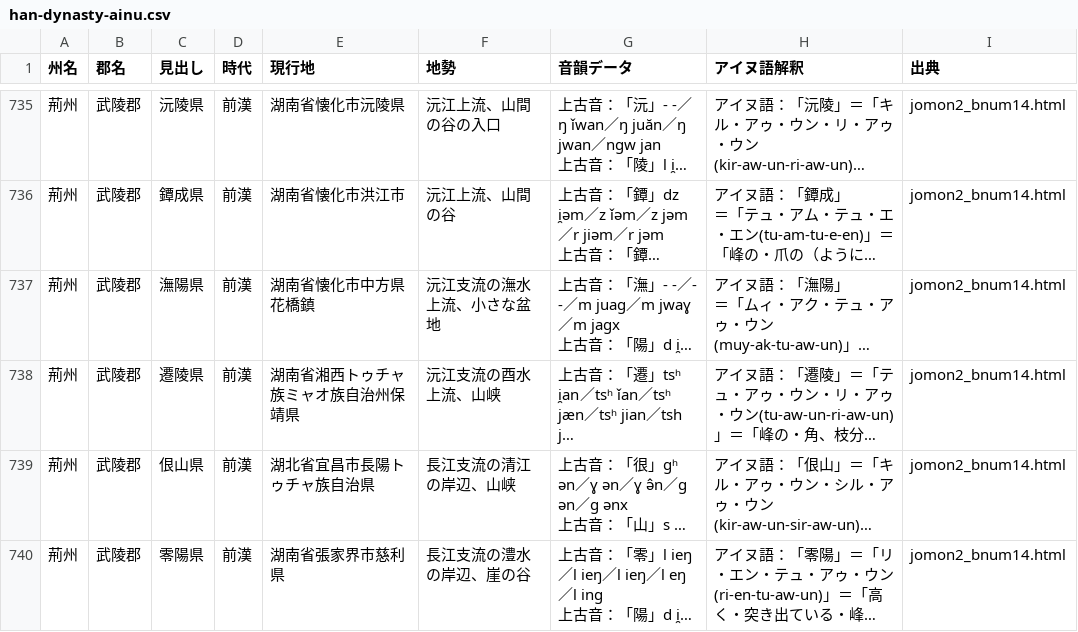
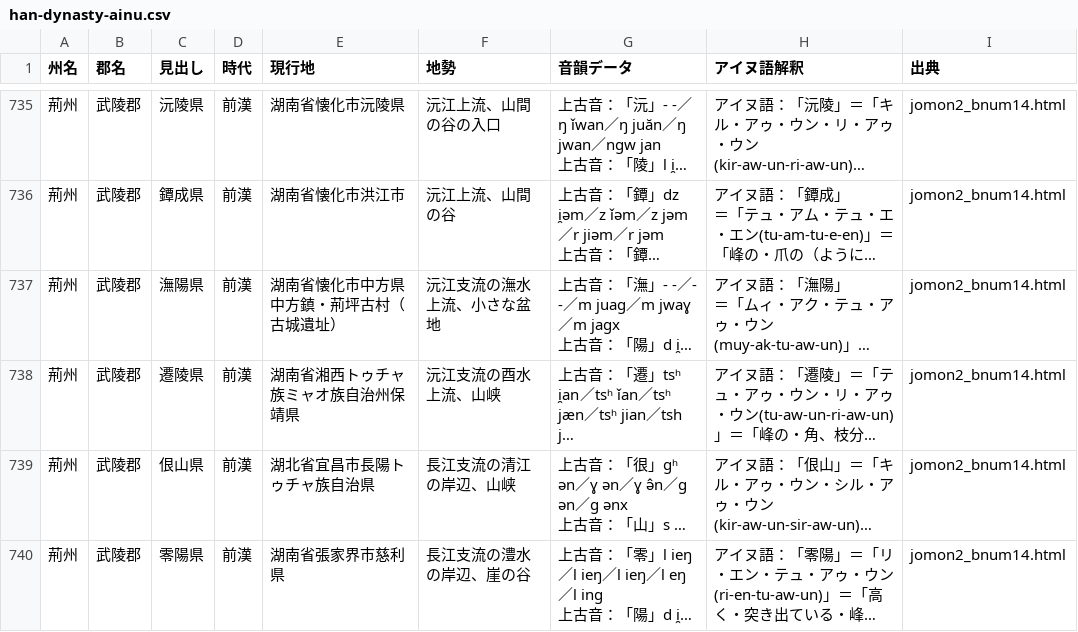
Before and after one commit to Kagetsu-Kinoe/east-asia-toponym-database, a CSV file: east-asia-toponym-database/han-dynasty/data/han-dynasty-ainu.csv, drawn as a sheet; only a part is shown, gaps mark what is left out; long unchanged cells end in …; the diff names each change by its address in the sheet, - before the commit and + after, or states it on an @@ line.

```diff
--- a/east-asia-toponym-database/han-dynasty/data/han-dynasty-ainu.csv
+++ b/east-asia-toponym-database/han-dynasty/data/han-dynasty-ainu.csv
-E737 (現行地): 湖南省懐化市中方県花橋鎮
+E737 (現行地): 湖南省懐化市中方県中方鎮・荊坪古村（古城遺址）
```
Also changed, not shown: 1 other file.
